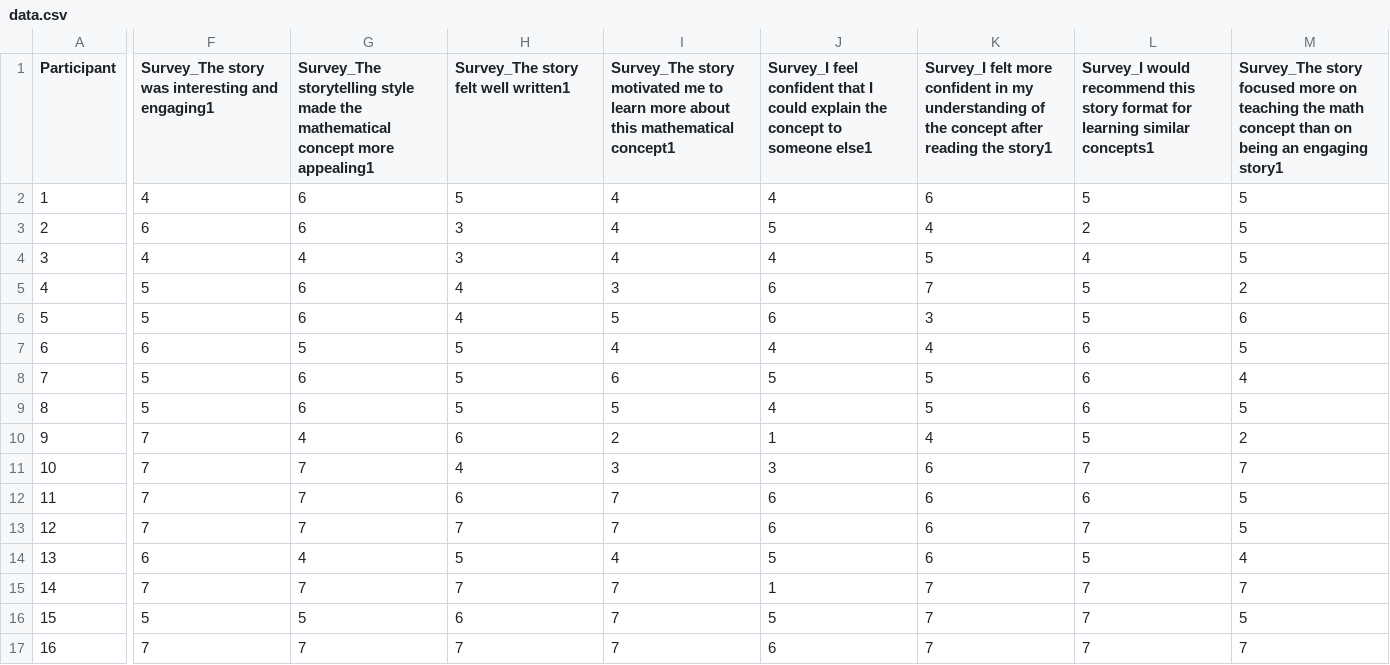
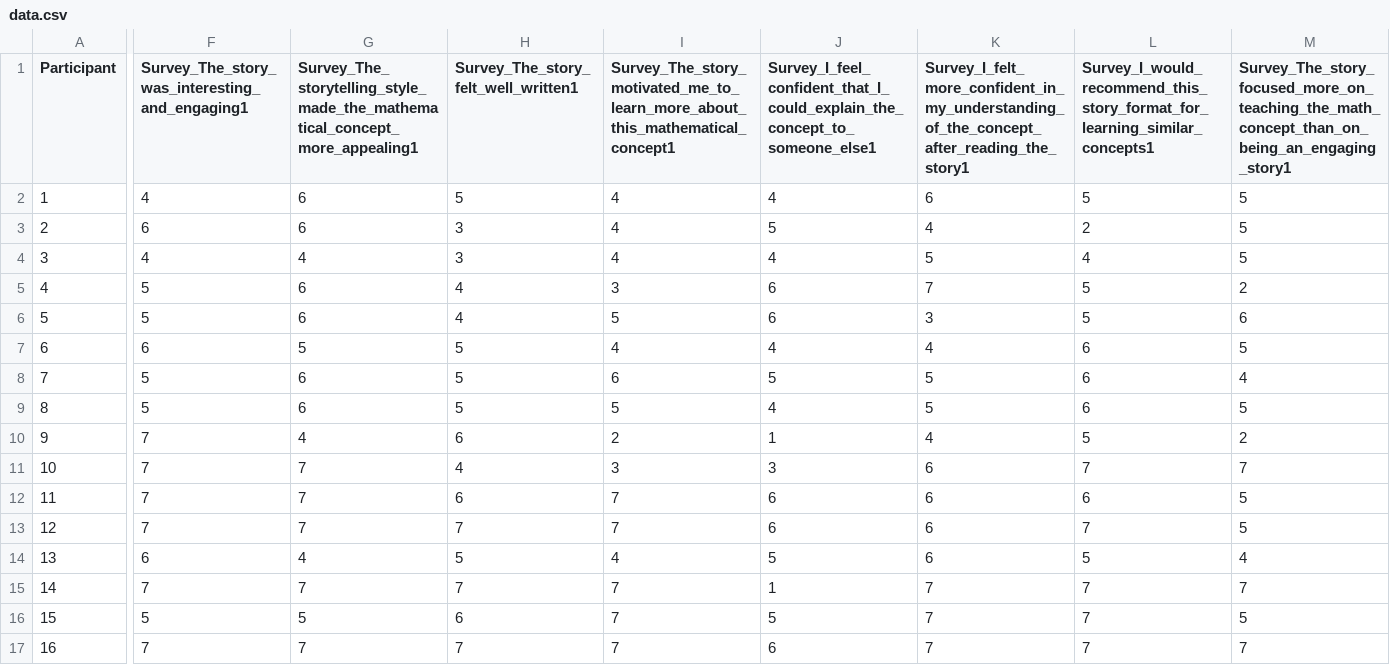
Before and after one commit to elnukakujo/maths_storytelling, a CSV file: preprocess/data.csv, drawn as a sheet; only a part is shown, gaps mark what is left out; the diff names each change by its address in the sheet, - before the commit and + after, or states it on an @@ line.

```diff
--- a/preprocess/data.csv
+++ b/preprocess/data.csv
-F1: Survey_The story was interesting and engaging1
+F1: Survey_The_story_was_interesting_and_engaging1
-G1: Survey_The storytelling style made the mathematical concept more appealing1
+G1: Survey_The_storytelling_style_made_the_mathematical_concept_more_appealing1
-H1: Survey_The story felt well written1
+H1: Survey_The_story_felt_well_written1
-I1: Survey_The story motivated me to learn more about this mathematical concept1
+I1: Survey_The_story_motivated_me_to_learn_more_about_this_mathematical_concept1
-J1: Survey_I feel confident that I could explain the concept to someone else1
+J1: Survey_I_feel_confident_that_I_could_explain_the_concept_to_someone_else1
-K1: Survey_I felt more confident in my understanding of the concept after reading the story1
+K1: Survey_I_felt_more_confident_in_my_understanding_of_the_concept_after_reading_the_story1
-L1: Survey_I would recommend this story format for learning similar concepts1
+L1: Survey_I_would_recommend_this_story_format_for_learning_similar_concepts1
-M1: Survey_The story focused more on teaching the math concept than on being an engaging story1
+M1: Survey_The_story_focused_more_on_teaching_the_math_concept_than_on_being_an_engaging_story1
```
Also changed, not shown: 1 other file.
